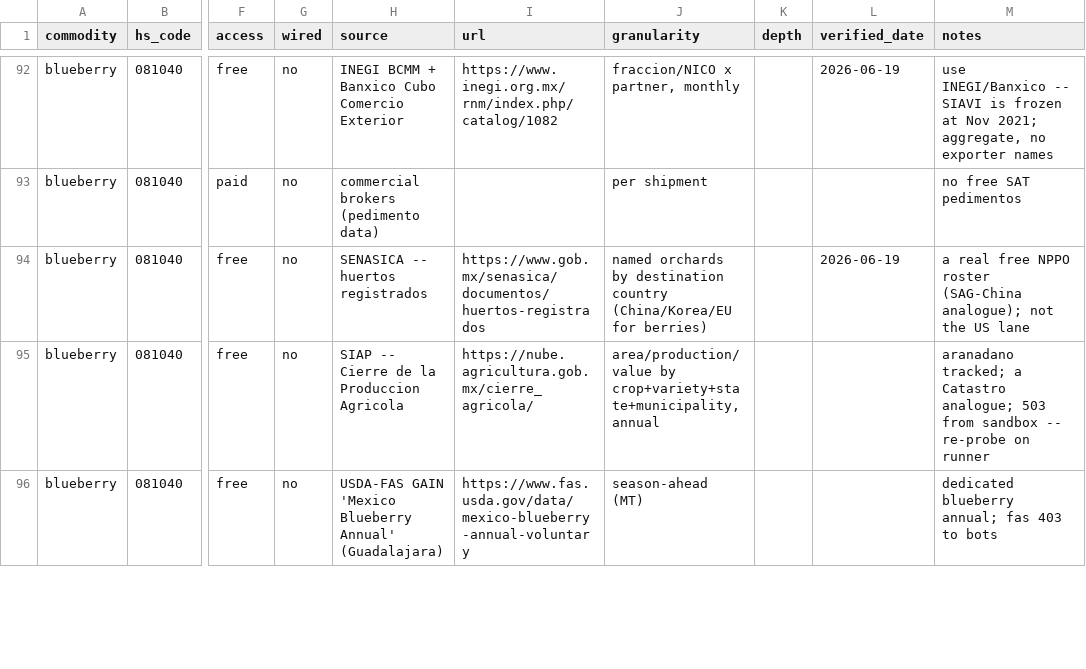
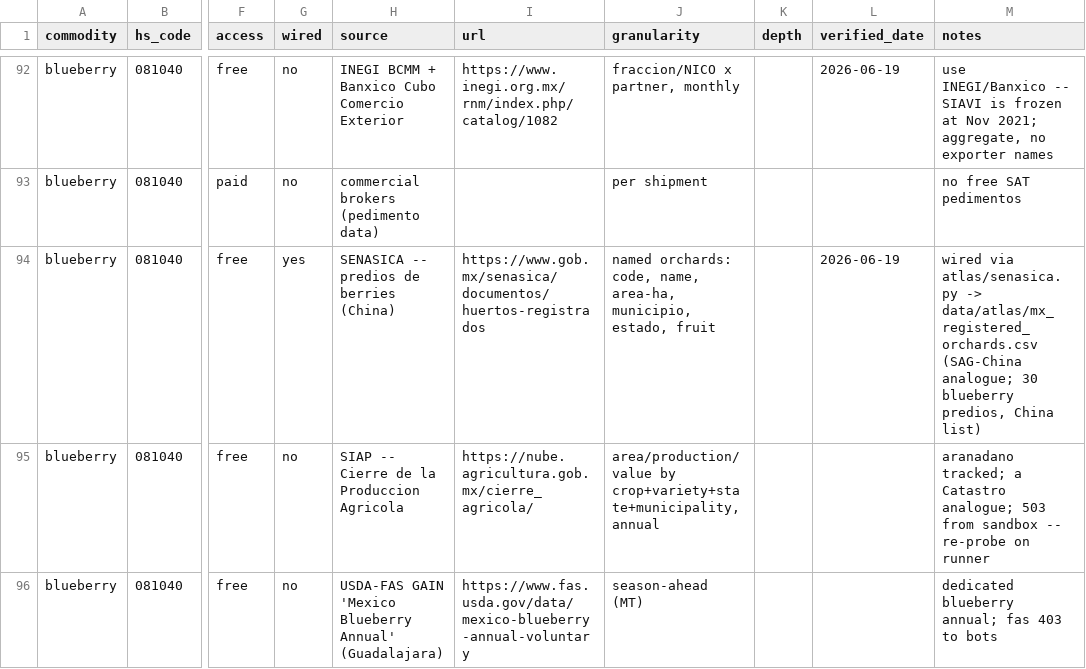
Before and after one commit to Hwesto/web_scraper, a CSV file: data/atlas/registry.csv, drawn as a sheet; only a part is shown, gaps mark what is left out; the diff names each change by its address in the sheet, - before the commit and + after, or states it on an @@ line.

```diff
--- a/data/atlas/registry.csv
+++ b/data/atlas/registry.csv
-G94 (wired): no
+G94 (wired): yes
-H94 (source): SENASICA -- huertos registrados
+H94 (source): SENASICA -- predios de berries (China)
-J94 (granularity): named orchards by destination country (China/Korea/EU for berries)
+J94 (granularity): named orchards: code, name, area-ha, municipio, estado, fruit
-M94 (notes): a real free NPPO roster (SAG-China analogue); not the US lane
+M94 (notes): wired via atlas/senasica.py -> data/atlas/mx_registered_orchards.csv (SAG-China analogue; 30 blueberry predios, China list)
```
Also changed, not shown: 6 other files.
